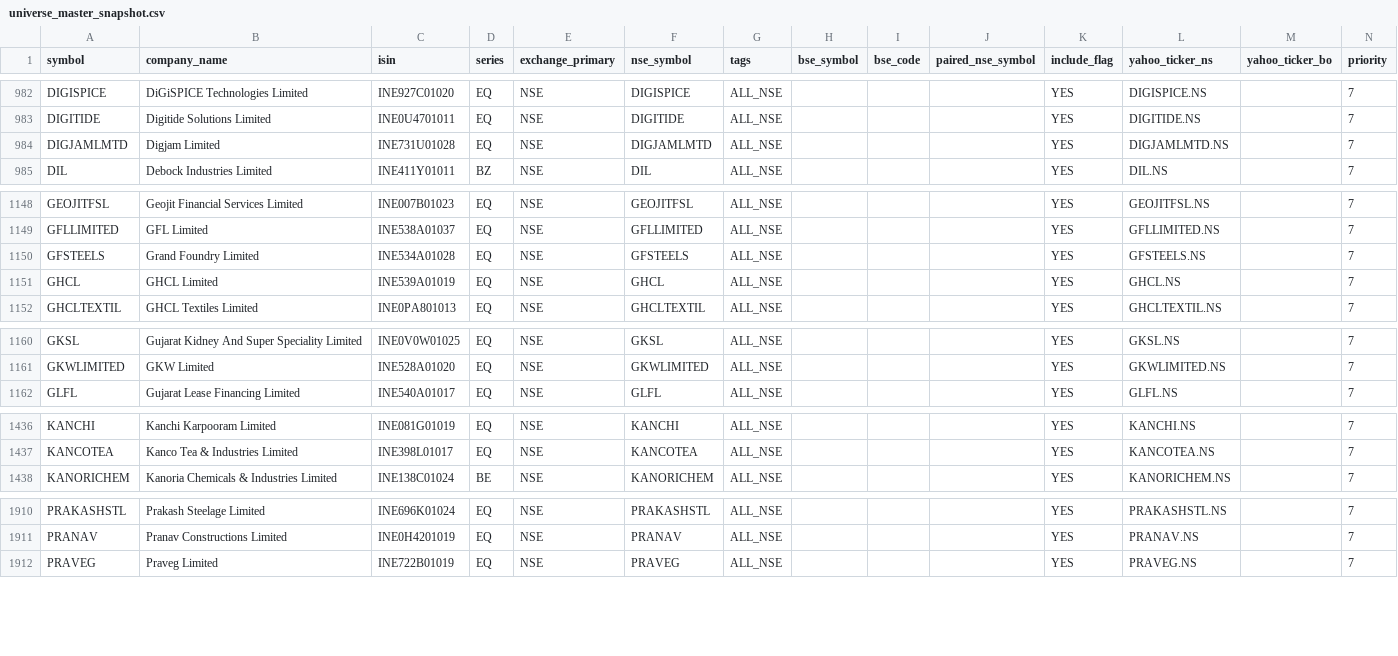
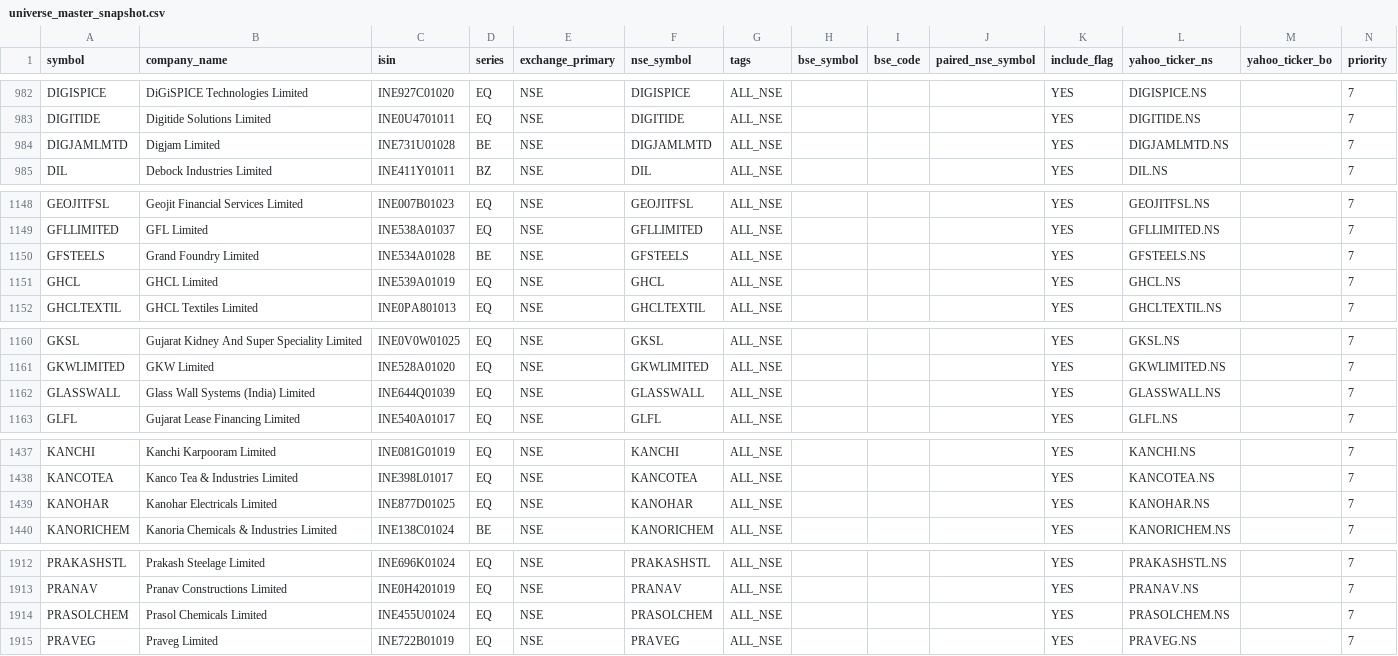
Before and after one commit to Arwagh1441444/stockanalyser, a CSV file: universe_master_snapshot.csv, drawn as a sheet; only a part is shown, gaps mark what is left out; the diff covers the shown part only.

```diff
--- a/universe_master_snapshot.csv
+++ b/universe_master_snapshot.csv
@@ -983,3 +983,3 @@ DIGISPICE,DiGiSPICE Technologies Limited,INE927C01020,EQ,NSE,DIGISPICE,ALL_NSE,,
 DIGITIDE,Digitide Solutions Limited,INE0U4701011,EQ,NSE,DIGITIDE,ALL_NSE,,,,YES,DIGITIDE.NS,,7
-DIGJAMLMTD,Digjam Limited,INE731U01028,EQ,NSE,DIGJAMLMTD,ALL_NSE,,,,YES,DIGJAMLMTD.NS,,7
+DIGJAMLMTD,Digjam Limited,INE731U01028,BE,NSE,DIGJAMLMTD,ALL_NSE,,,,YES,DIGJAMLMTD.NS,,7
 DIL,Debock Industries Limited,INE411Y01011,BZ,NSE,DIL,ALL_NSE,,,,YES,DIL.NS,,7
@@ -1149,3 +1149,3 @@ GEOJITFSL,Geojit Financial Services Limited,INE007B01023,EQ,NSE,GEOJITFSL,ALL_NS
 GFLLIMITED,GFL Limited,INE538A01037,EQ,NSE,GFLLIMITED,ALL_NSE,,,,YES,GFLLIMITED.NS,,7
-GFSTEELS,Grand Foundry Limited,INE534A01028,EQ,NSE,GFSTEELS,ALL_NSE,,,,YES,GFSTEELS.NS,,7
+GFSTEELS,Grand Foundry Limited,INE534A01028,BE,NSE,GFSTEELS,ALL_NSE,,,,YES,GFSTEELS.NS,,7
 GHCL,GHCL Limited,INE539A01019,EQ,NSE,GHCL,ALL_NSE,,,,YES,GHCL.NS,,7
@@ -1161,2 +1161,3 @@ GKSL,Gujarat Kidney And Super Speciality Limited,INE0V0W01025,EQ,NSE,GKSL,ALL_NS
 GKWLIMITED,GKW Limited,INE528A01020,EQ,NSE,GKWLIMITED,ALL_NSE,,,,YES,GKWLIMITED.NS,,7
+GLASSWALL,Glass Wall Systems (India) Limited,INE644Q01039,EQ,NSE,GLASSWALL,ALL_NSE,,,,YES,GLASSWALL.NS,,7
 GLFL,Gujarat Lease Financing Limited,INE540A01017,EQ,NSE,GLFL,ALL_NSE,,,,YES,GLFL.NS,,7
@@ -1437,2 +1438,3 @@ KANCHI,Kanchi Karpooram Limited,INE081G01019,EQ,NSE,KANCHI,ALL_NSE,,,,YES,KANCHI
 KANCOTEA,Kanco Tea & Industries Limited,INE398L01017,EQ,NSE,KANCOTEA,ALL_NSE,,,,YES,KANCOTEA.NS,,7
+KANOHAR,Kanohar Electricals Limited,INE877D01025,EQ,NSE,KANOHAR,ALL_NSE,,,,YES,KANOHAR.NS,,7
 KANORICHEM,Kanoria Chemicals & Industries Limited,INE138C01024,BE,NSE,KANORICHEM,ALL_NSE,,,,YES,KANORICHEM.NS,,7
@@ -1911,2 +1913,3 @@ PRAKASHSTL,Prakash Steelage Limited,INE696K01024,EQ,NSE,PRAKASHSTL,ALL_NSE,,,,YE
 PRANAV,Pranav Constructions Limited,INE0H4201019,EQ,NSE,PRANAV,ALL_NSE,,,,YES,PRANAV.NS,,7
+PRASOLCHEM,Prasol Chemicals Limited,INE455U01024,EQ,NSE,PRASOLCHEM,ALL_NSE,,,,YES,PRASOLCHEM.NS,,7
 PRAVEG,Praveg Limited,INE722B01019,EQ,NSE,PRAVEG,ALL_NSE,,,,YES,PRAVEG.NS,,7
```
Also changed, not shown: 3 edited cells elsewhere in this file.
